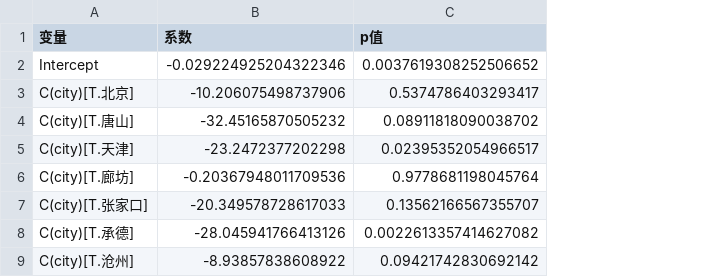
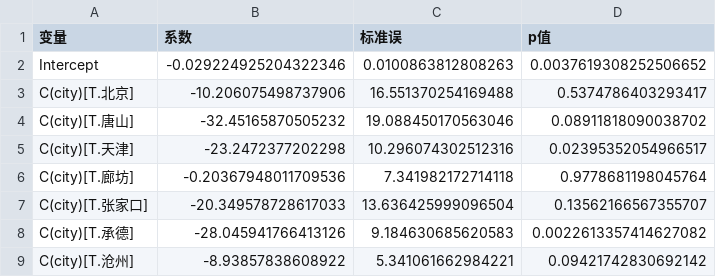
Before and after one commit to OPSAF/PM2.5, a CSV file: docs/modules/benchmark/data/benchmark_regression_results.csv, drawn as a sheet; only a part is shown; the diff names each change by its address in the sheet, - before the commit and + after, or states it on an @@ line.

```diff
--- a/docs/modules/benchmark/data/benchmark_regression_results.csv
+++ b/docs/modules/benchmark/data/benchmark_regression_results.csv
+column C (标准误), rows 2-9: 0.0100863812808263 | 16.551370254169488 | 19.088450170563046 | 10.296074302512316 | 7.341982172714118 | 13.636425999096504 | 9.184630685620583 | 5.341061662984221
```
Also changed, not shown: docs/modules/benchmark/data/iv_regression_results.csv, docs/modules/benchmark/data/sdm_regression_results.csv, 4 other files.
